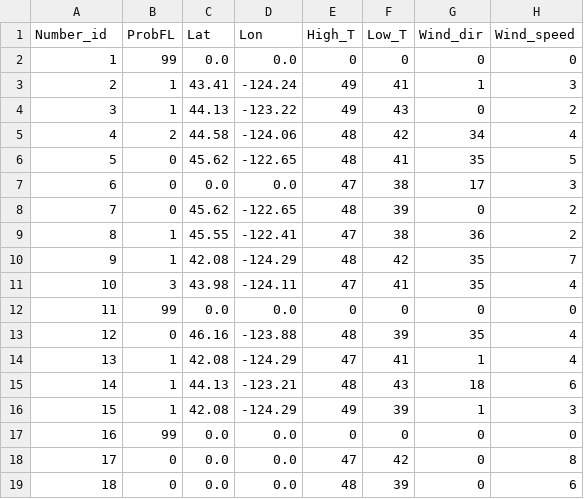
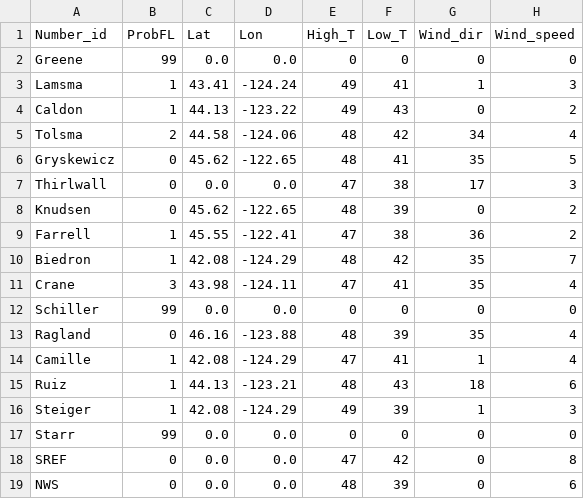
Before and after one commit to twhite1031/FCST_GAME, a CSV file: forecasts_fcst.m24.csv, drawn as a sheet; only a part is shown; the diff names each change by its address in the sheet, - before the commit and + after, or states it on an @@ line.

```diff
--- a/forecasts_fcst.m24.csv
+++ b/forecasts_fcst.m24.csv
-A2 (Number_id): 1
+A2 (Number_id): Greene
-A3 (Number_id): 2
+A3 (Number_id): Lamsma
-A4 (Number_id): 3
+A4 (Number_id): Caldon
-A5 (Number_id): 4
+A5 (Number_id): Tolsma
-A6 (Number_id): 5
+A6 (Number_id): Gryskewicz
-A7 (Number_id): 6
+A7 (Number_id): Thirlwall
-A8 (Number_id): 7
+A8 (Number_id): Knudsen
-A9 (Number_id): 8
+A9 (Number_id): Farrell
-A10 (Number_id): 9
+A10 (Number_id): Biedron
-A11 (Number_id): 10
+A11 (Number_id): Crane
-A12 (Number_id): 11
+A12 (Number_id): Schiller
-A13 (Number_id): 12
+A13 (Number_id): Ragland
-A14 (Number_id): 13
+A14 (Number_id): Camille
-A15 (Number_id): 14
+A15 (Number_id): Ruiz
-A16 (Number_id): 15
+A16 (Number_id): Steiger
-A17 (Number_id): 16
+A17 (Number_id): Starr
-A18 (Number_id): 17
+A18 (Number_id): SREF
-A19 (Number_id): 18
+A19 (Number_id): NWS
```
Also changed, not shown: raw_error_data_fcst.m24.csv, raw_error_data_fcst.r24.csv, 16 other files.
